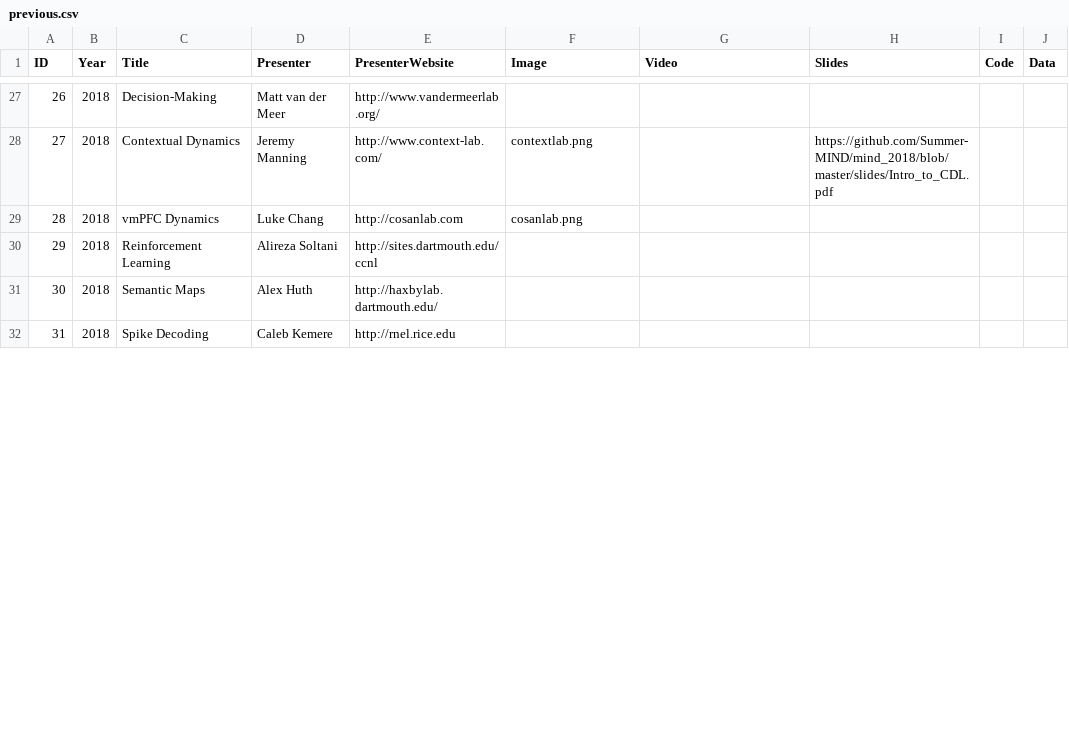
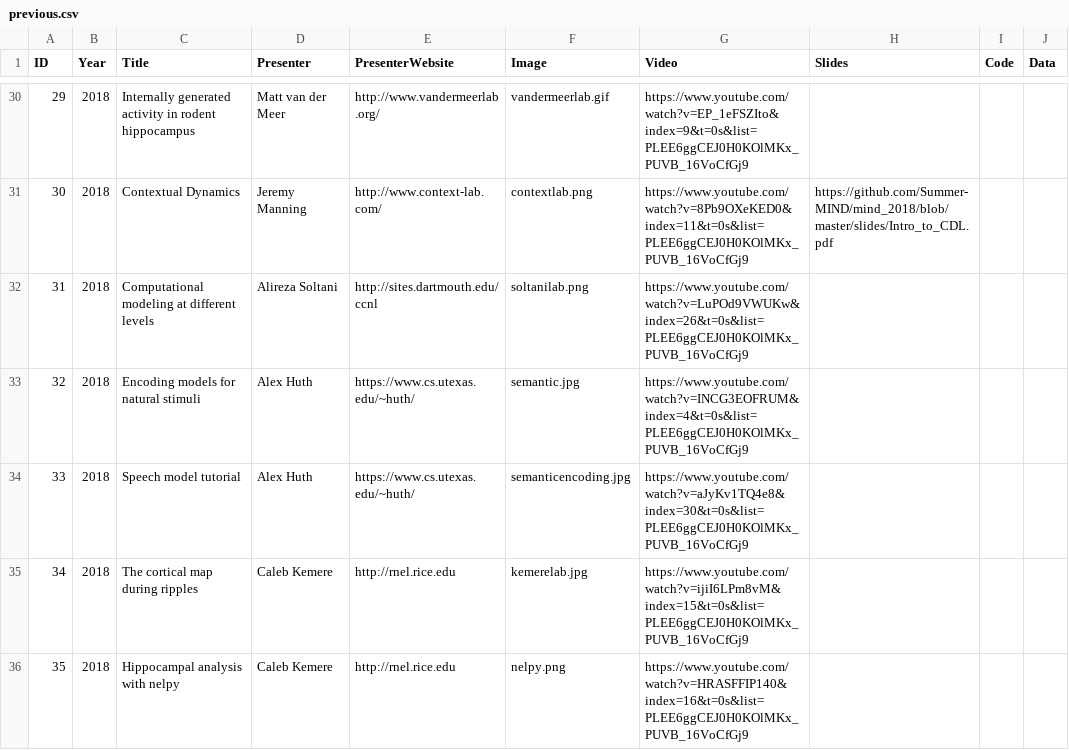
Before and after one commit to Summer-MIND/Summer-MIND.github.io, a CSV file: _data/previous.csv, drawn as a sheet; only a part is shown, gaps mark what is left out; removed rows and columns are numbered as before the commit, all else as after; the diff covers the shown part only; the diff names each change by its address in the sheet, - before the commit and + after, or states it on an @@ line.

```diff
--- a/_data/previous.csv
+++ b/_data/previous.csv
@@ column A (ID) renumbered between rows 26 and 50 @@
-C30 (Title): Decision-Making
+C30 (Title): Internally generated activity in rodent hippocampus
-F30 (Image): (empty)
+F30 (Image): vandermeerlab.gif
-G30 (Video): (empty)
+G30 (Video): https://www.youtube.com/watch?v=EP_1eFSZIto&index=9&t=0s&list=PLEE6ggCEJ0H0KOlMKx_PUVB_16VoCfGj9
-G31 (Video): (empty)
+G31 (Video): https://www.youtube.com/watch?v=8Pb9OXeKED0&index=11&t=0s&list=PLEE6ggCEJ0H0KOlMKx_PUVB_16VoCfGj9
-row 29: 28 | 2018 | vmPFC Dynamics | Luke Chang | http://cosanlab.com | cosanlab.png
-C32 (Title): Reinforcement Learning
+C32 (Title): Computational modeling at different levels
-F32 (Image): (empty)
+F32 (Image): soltanilab.png
-G32 (Video): (empty)
+G32 (Video): https://www.youtube.com/watch?v=LuPOd9VWUKw&index=26&t=0s&list=PLEE6ggCEJ0H0KOlMKx_PUVB_16VoCfGj9
+row 33: 32 | 2018 | Encoding models for natural stimuli | Alex Huth | https://www.cs.utexas.edu/~huth/ | semantic.jpg | https://www.youtube.com/watch?v=INCG3EOFRUM&index=4&t=0s&list=PLEE6ggCEJ0H0KOlMKx_PUVB_16VoCfGj9
-C34 (Title): Semantic Maps
+C34 (Title): Speech model tutorial
-E34 (PresenterWebsite): http://haxbylab.dartmouth.edu/
+E34 (PresenterWebsite): https://www.cs.utexas.edu/~huth/
-F34 (Image): (empty)
+F34 (Image): semanticencoding.jpg
-G34 (Video): (empty)
+G34 (Video): https://www.youtube.com/watch?v=aJyKv1TQ4e8&index=30&t=0s&list=PLEE6ggCEJ0H0KOlMKx_PUVB_16VoCfGj9
-C35 (Title): Spike Decoding
+C35 (Title): The cortical map during ripples
-F35 (Image): (empty)
+F35 (Image): kemerelab.jpg
-G35 (Video): (empty)
+G35 (Video): https://www.youtube.com/watch?v=ijiI6LPm8vM&index=15&t=0s&list=PLEE6ggCEJ0H0KOlMKx_PUVB_16VoCfGj9
+row 36: 35 | 2018 | Hippocampal analysis with nelpy | Caleb Kemere | http://rnel.rice.edu | nelpy.png | https://www.youtube.com/watch?v=HRASFFIP140&index=16&t=0s&list=PLEE6ggCEJ0H0KOlMKx_PUVB_16VoCfGj9
```
Also changed, not shown: 9 added rows, 1 removed row and 48 edited cells elsewhere in this file, 32 other files.
